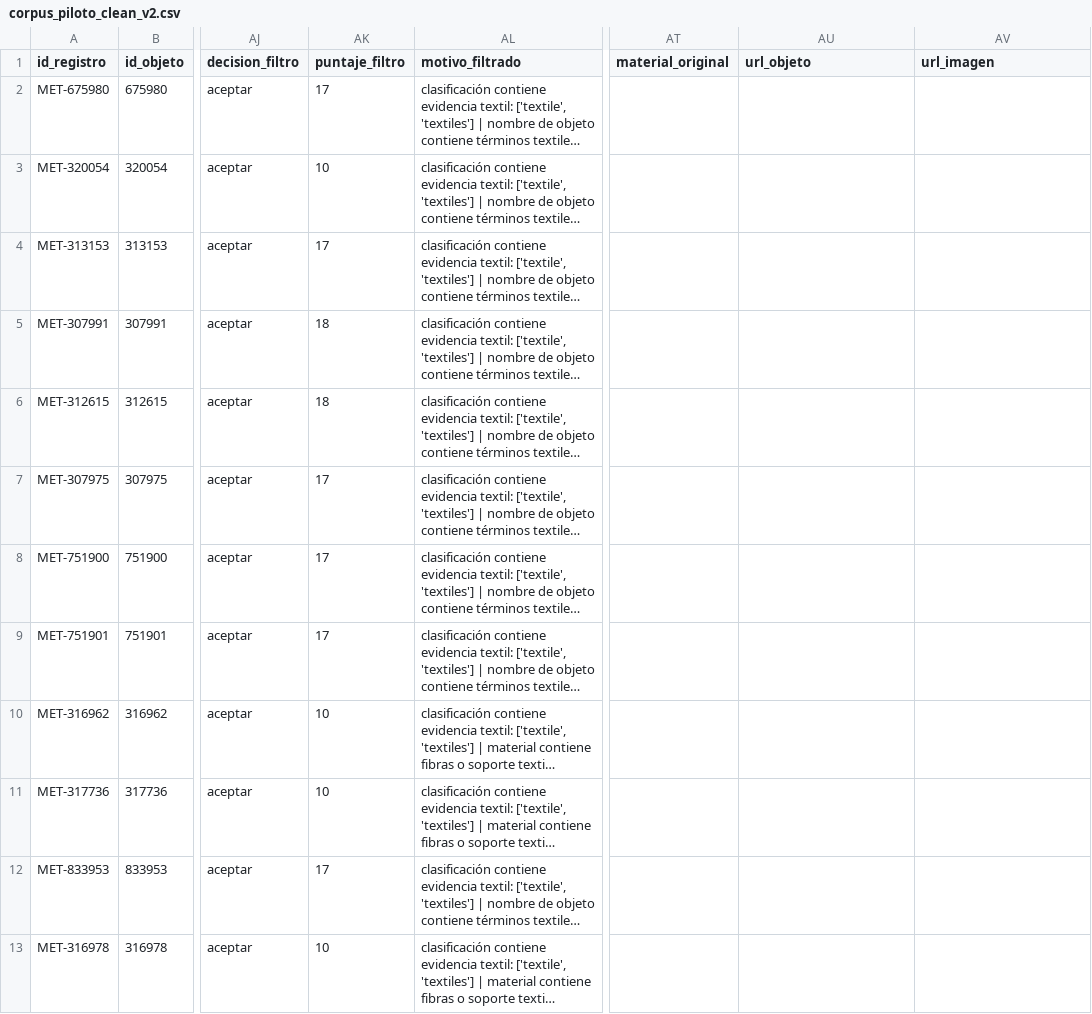
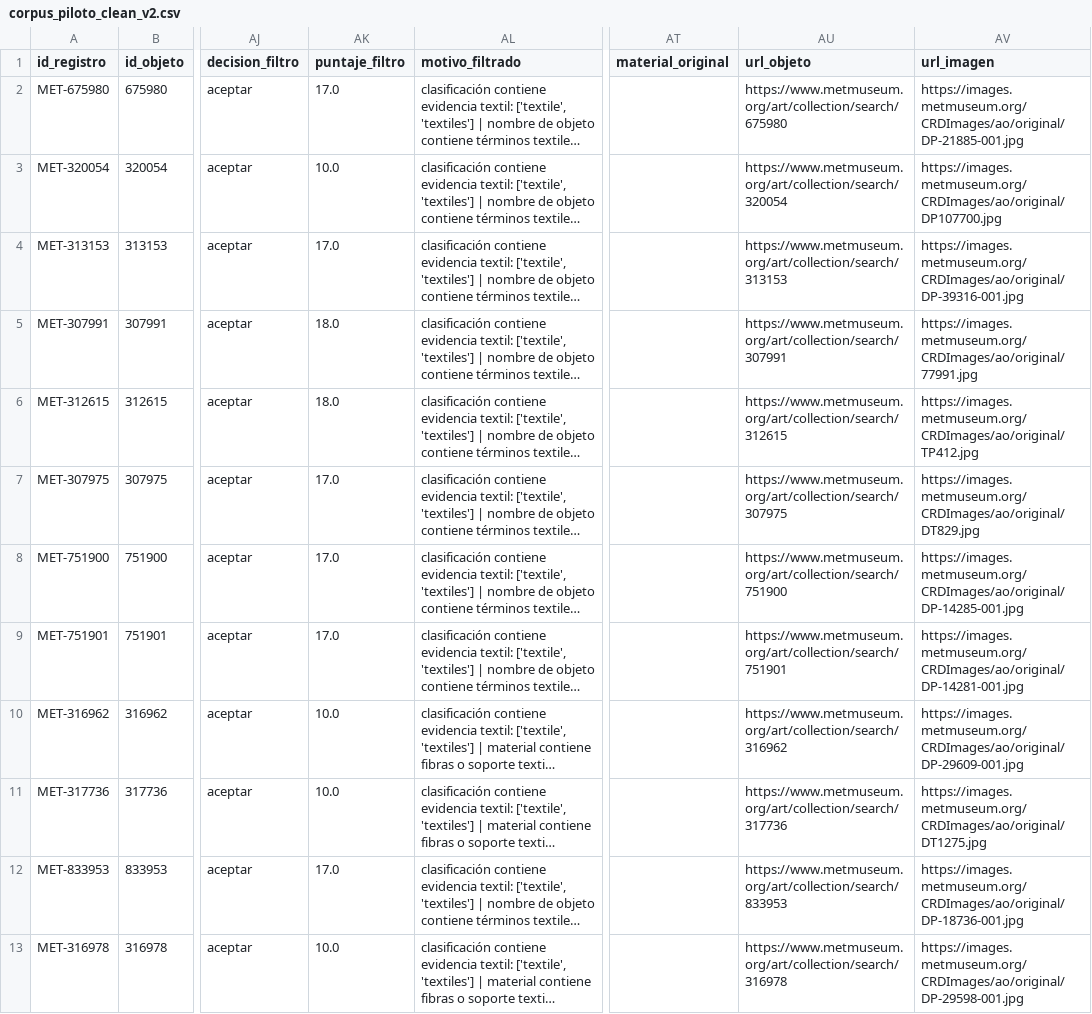
Before and after one commit to hsancheza90-art/uni-cc-base-multimodal-textiles-andinos, a CSV file: data/metadata/corpus_piloto_clean_v2.csv, drawn as a sheet; only a part is shown, gaps mark what is left out; long unchanged cells end in …; the diff covers the shown part only; the diff names each change by its address in the sheet, - before the commit and + after, or states it on an @@ line.

Commit message:
Agrega corpus The Met v2 y auditoria visual final

```diff
--- a/data/metadata/corpus_piloto_clean_v2.csv
+++ b/data/metadata/corpus_piloto_clean_v2.csv
-AK2 (puntaje_filtro): 17
+AK2 (puntaje_filtro): 17.0
-AU2 (url_objeto): (empty)
+AU2 (url_objeto): https://www.metmuseum.org/art/collection/search/675980
-AV2 (url_imagen): (empty)
+AV2 (url_imagen): https://images.metmuseum.org/CRDImages/ao/original/DP-21885-001.jpg
-AK3 (puntaje_filtro): 10
+AK3 (puntaje_filtro): 10.0
-AU3 (url_objeto): (empty)
+AU3 (url_objeto): https://www.metmuseum.org/art/collection/search/320054
-AV3 (url_imagen): (empty)
+AV3 (url_imagen): https://images.metmuseum.org/CRDImages/ao/original/DP107700.jpg
-AK4 (puntaje_filtro): 17
+AK4 (puntaje_filtro): 17.0
-AU4 (url_objeto): (empty)
+AU4 (url_objeto): https://www.metmuseum.org/art/collection/search/313153
-AV4 (url_imagen): (empty)
+AV4 (url_imagen): https://images.metmuseum.org/CRDImages/ao/original/DP-39316-001.jpg
-AK5:AK6 (puntaje_filtro): 18
+AK5:AK6 (puntaje_filtro): 18.0
-AU5 (url_objeto): (empty)
+AU5 (url_objeto): https://www.metmuseum.org/art/collection/search/307991
-AV5 (url_imagen): (empty)
+AV5 (url_imagen): https://images.metmuseum.org/CRDImages/ao/original/77991.jpg
-AU6 (url_objeto): (empty)
+AU6 (url_objeto): https://www.metmuseum.org/art/collection/search/312615
-AV6 (url_imagen): (empty)
+AV6 (url_imagen): https://images.metmuseum.org/CRDImages/ao/original/TP412.jpg
-AK7:AK9 (puntaje_filtro): 17
+AK7:AK9 (puntaje_filtro): 17.0
-AU7 (url_objeto): (empty)
+AU7 (url_objeto): https://www.metmuseum.org/art/collection/search/307975
-AV7 (url_imagen): (empty)
+AV7 (url_imagen): https://images.metmuseum.org/CRDImages/ao/original/DT829.jpg
-AU8 (url_objeto): (empty)
+AU8 (url_objeto): https://www.metmuseum.org/art/collection/search/751900
-AV8 (url_imagen): (empty)
+AV8 (url_imagen): https://images.metmuseum.org/CRDImages/ao/original/DP-14285-001.jpg
-AU9 (url_objeto): (empty)
+AU9 (url_objeto): https://www.metmuseum.org/art/collection/search/751901
-AV9 (url_imagen): (empty)
+AV9 (url_imagen): https://images.metmuseum.org/CRDImages/ao/original/DP-14281-001.jpg
-AK10:AK11 (puntaje_filtro): 10
+AK10:AK11 (puntaje_filtro): 10.0
-AU10 (url_objeto): (empty)
+AU10 (url_objeto): https://www.metmuseum.org/art/collection/search/316962
-AV10 (url_imagen): (empty)
+AV10 (url_imagen): https://images.metmuseum.org/CRDImages/ao/original/DP-29609-001.jpg
-AU11 (url_objeto): (empty)
+AU11 (url_objeto): https://www.metmuseum.org/art/collection/search/317736
-AV11 (url_imagen): (empty)
+AV11 (url_imagen): https://images.metmuseum.org/CRDImages/ao/original/DT1275.jpg
-AK12 (puntaje_filtro): 17
+AK12 (puntaje_filtro): 17.0
-AU12 (url_objeto): (empty)
+AU12 (url_objeto): https://www.metmuseum.org/art/collection/search/833953
-AV12 (url_imagen): (empty)
+AV12 (url_imagen): https://images.metmuseum.org/CRDImages/ao/original/DP-18736-001.jpg
-AK13 (puntaje_filtro): 10
+AK13 (puntaje_filtro): 10.0
-AU13 (url_objeto): (empty)
+AU13 (url_objeto): https://www.metmuseum.org/art/collection/search/316978
-AV13 (url_imagen): (empty)
+AV13 (url_imagen): https://images.metmuseum.org/CRDImages/ao/original/DP-29598-001.jpg
```
Also changed, not shown: 69 edited cells elsewhere in this file, data/metadata/corpus_piloto_secondary_v2.csv, 4 other files.
